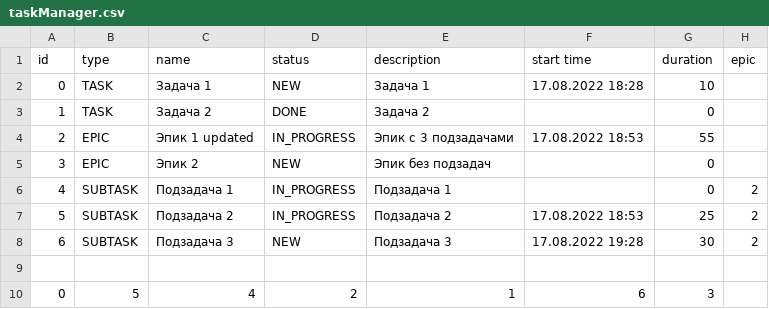
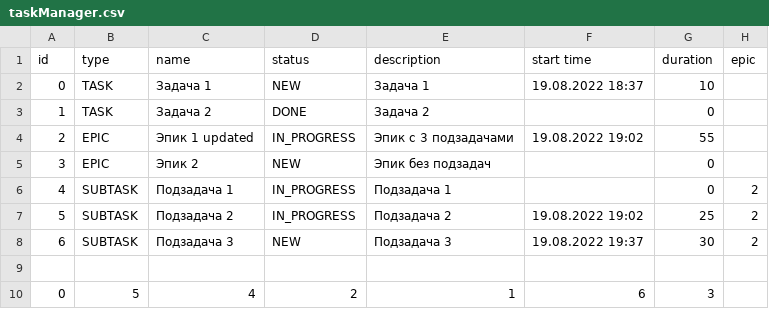
Before and after one commit to svlgerasimov/java-kanban, a CSV file: src/main/resources/taskManager.csv, drawn as a sheet.

```diff
--- a/src/main/resources/taskManager.csv
+++ b/src/main/resources/taskManager.csv
@@ -1,9 +1,9 @@
 id,type,name,status,description,start time,duration,epic
-0,TASK,Задача 1,NEW,Задача 1,17.08.2022 18:28,10,
+0,TASK,Задача 1,NEW,Задача 1,19.08.2022 18:37,10,
 1,TASK,Задача 2,DONE,Задача 2,,0,
-2,EPIC,Эпик 1 updated,IN_PROGRESS,Эпик с 3 подзадачами,17.08.2022 18:53,55,
+2,EPIC,Эпик 1 updated,IN_PROGRESS,Эпик с 3 подзадачами,19.08.2022 19:02,55,
 3,EPIC,Эпик 2,NEW,Эпик без подзадач,,0,
 4,SUBTASK,Подзадача 1,IN_PROGRESS,Подзадача 1,,0,2
-5,SUBTASK,Подзадача 2,IN_PROGRESS,Подзадача 2,17.08.2022 18:53,25,2
-6,SUBTASK,Подзадача 3,NEW,Подзадача 3,17.08.2022 19:28,30,2
+5,SUBTASK,Подзадача 2,IN_PROGRESS,Подзадача 2,19.08.2022 19:02,25,2
+6,SUBTASK,Подзадача 3,NEW,Подзадача 3,19.08.2022 19:37,30,2
 
```
Also changed, not shown: target/classes/taskManager.csv, target/test-classes/taskManager.csv, 12 other files.
